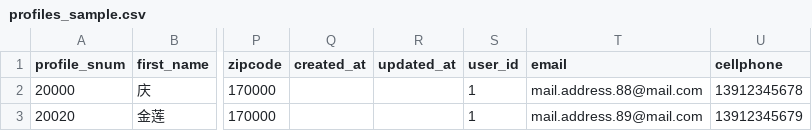
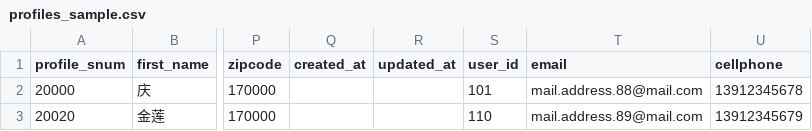
Before and after one commit to usingnow/ticketqun, a CSV file: public/profiles_sample.csv, drawn as a sheet; only a part is shown, gaps mark what is left out; the diff names each change by its address in the sheet, - before the commit and + after, or states it on an @@ line.

```diff
--- a/public/profiles_sample.csv
+++ b/public/profiles_sample.csv
-S2 (user_id): 1
+S2 (user_id): 101
-S3 (user_id): 1
+S3 (user_id): 110
```
Also changed, not shown: 2 other files.
